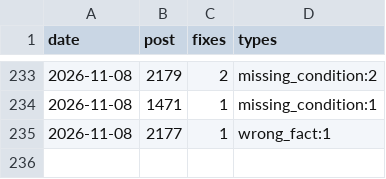
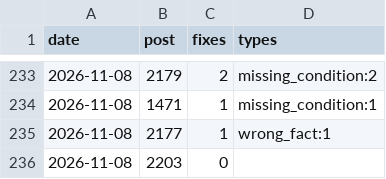
Before and after one commit to yoorimint/first-lab, a CSV file: automation/quality-log.csv, drawn as a sheet; only a part is shown, gaps mark what is left out; the diff names each change by its address in the sheet, - before the commit and + after, or states it on an @@ line.

```diff
--- a/automation/quality-log.csv
+++ b/automation/quality-log.csv
+row 236: 2026-11-08 | 2203 | 0
```
Also changed, not shown: 1 other file.
